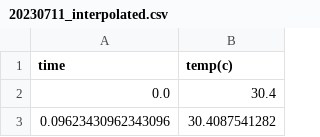
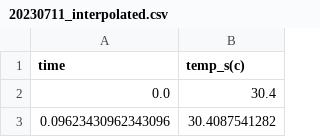
Before and after one commit to marcohl5/ME404_HongKongWeather, a CSV file: processed-data/20230711_interpolated.csv, drawn as a sheet; only a part is shown.

```diff
--- a/processed-data/20230711_interpolated.csv
+++ b/processed-data/20230711_interpolated.csv
@@ -1,2 +1,2 @@
-time,temp(c)
+time,temp_s(c)
 0.0,30.4
```
Also changed, not shown: processed-data/20230110_interpolated.csv, 20 other files.
